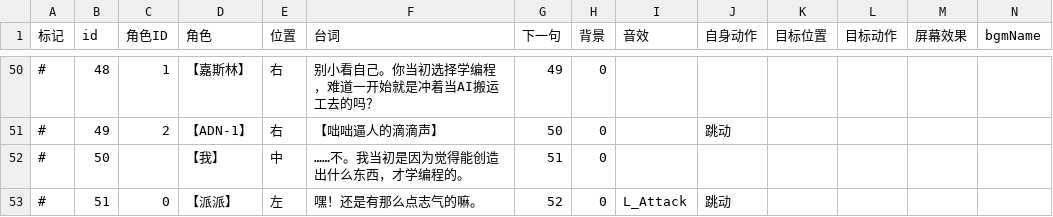
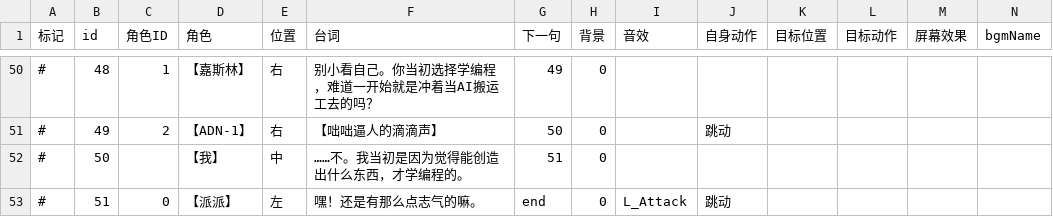
Before and after one commit to Thelia-Lzr/BoomJam26, a CSV file: Assets/Resource/Dialog/dialog_level1_pre.csv, drawn as a sheet; only a part is shown, gaps mark what is left out.

```diff
--- a/Assets/Resource/Dialog/dialog_level1_pre.csv
+++ b/Assets/Resource/Dialog/dialog_level1_pre.csv
@@ -52,2 +52,2 @@
 #,50,,【我】,中,……不。我当初是因为觉得能创造出什么东西，才学编程的。,51,0,,,,,,
-#,51,0,【派派】,左,嘿！还是有那么点志气的嘛。,52,0,L_Attack,跳动,,,,
+#,51,0,【派派】,左,嘿！还是有那么点志气的嘛。,end,0,L_Attack,跳动,,,,
```
Also changed, not shown: 4 other files.
